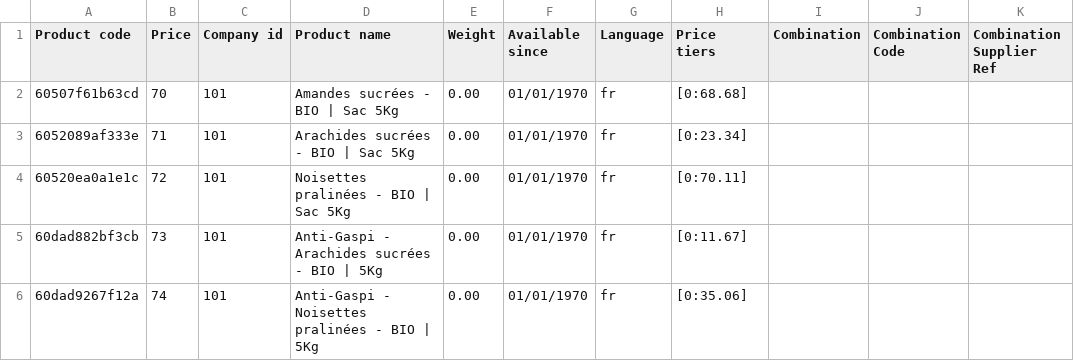
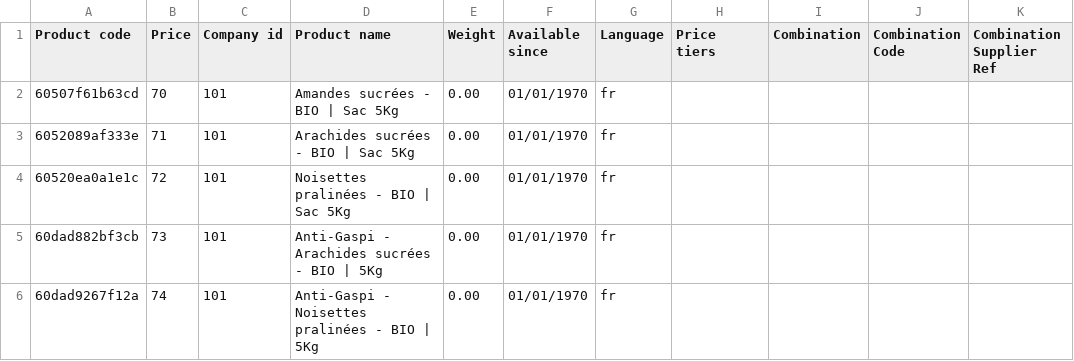
Before and after one commit to scarrillat/wizaplace-test-data, a CSV file: TM-1040/products-company101 - update1.csv, drawn as a sheet.

Commit message:
TM-1040 step 2

```diff
--- a/TM-1040/products-company101 - update1.csv
+++ b/TM-1040/products-company101 - update1.csv
@@ -1,6 +1,6 @@
 Product code;Price;Company id;Product name;Weight;Available since;Language;Price tiers;Combination;Combination Code;Combination Supplier Ref
-60507f61b63cd;70;101;Amandes sucrées - BIO | Sac 5Kg;0.00;01/01/1970;fr;[0:68.68];;;
-6052089af333e;71;101;Arachides sucrées - BIO | Sac 5Kg;0.00;01/01/1970;fr;[0:23.34];;;
-60520ea0a1e1c;72;101;Noisettes pralinées - BIO | Sac 5Kg;0.00;01/01/1970;fr;[0:70.11];;;
-60dad882bf3cb;73;101;Anti-Gaspi - Arachides sucrées - BIO | 5Kg;0.00;01/01/1970;fr;[0:11.67];;;
-60dad9267f12a;74;101;Anti-Gaspi - Noisettes pralinées - BIO | 5Kg;0.00;01/01/1970;fr;[0:35.06];;;
+60507f61b63cd;70;101;Amandes sucrées - BIO | Sac 5Kg;0.00;01/01/1970;fr;;;;
+6052089af333e;71;101;Arachides sucrées - BIO | Sac 5Kg;0.00;01/01/1970;fr;;;;
+60520ea0a1e1c;72;101;Noisettes pralinées - BIO | Sac 5Kg;0.00;01/01/1970;fr;;;;
+60dad882bf3cb;73;101;Anti-Gaspi - Arachides sucrées - BIO | 5Kg;0.00;01/01/1970;fr;;;;
+60dad9267f12a;74;101;Anti-Gaspi - Noisettes pralinées - BIO | 5Kg;0.00;01/01/1970;fr;;;;
```
